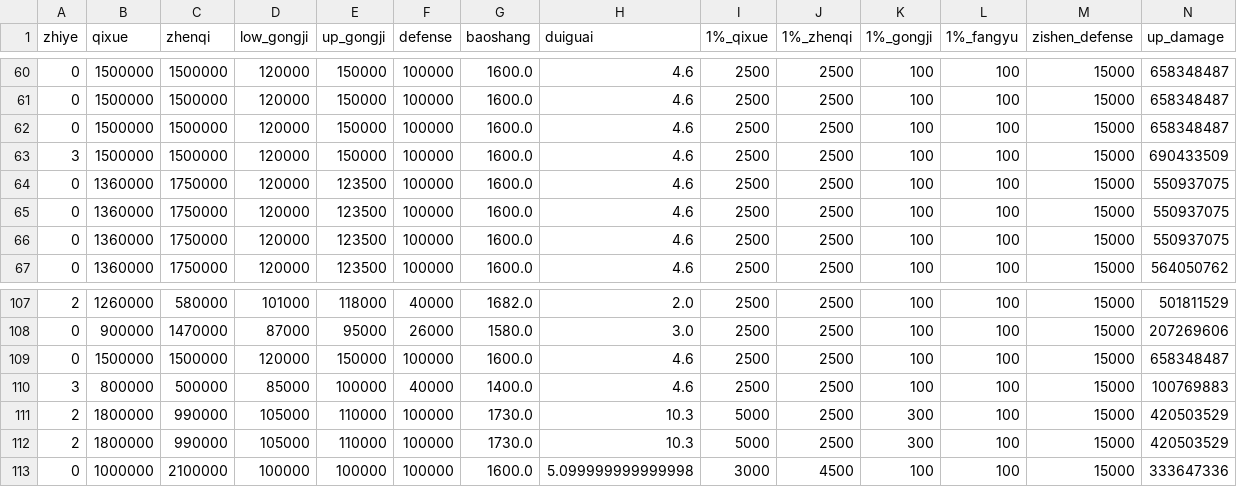
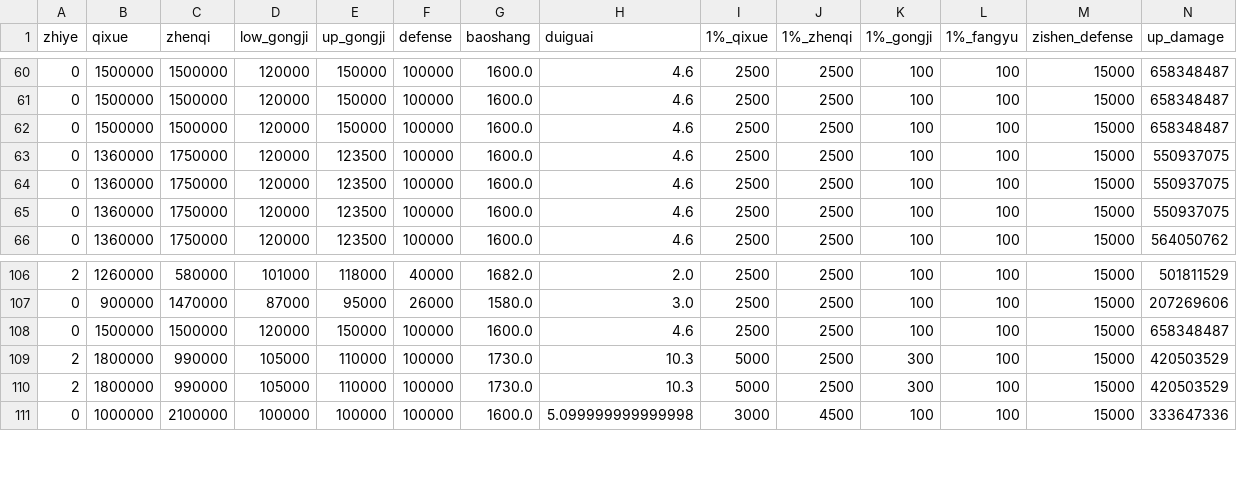
Before and after one commit to myonlystarWang/zx_calculate_damage, a CSV file: data.csv, drawn as a sheet; only a part is shown, gaps mark what is left out.

```diff
--- a/data.csv
+++ b/data.csv
@@ -62,3 +62,2 @@ zhiye,qixue,zhenqi,low_gongji,up_gongji,defense,baoshang,duiguai,1%_qixue,1%_zhe
 0,1500000,1500000,120000,150000,100000,1600.0,4.6,2500,2500,100,100,15000,658348487
-3,1500000,1500000,120000,150000,100000,1600.0,4.6,2500,2500,100,100,15000,690433509
 0,1360000,1750000,120000,123500,100000,1600.0,4.6,2500,2500,100,100,15000,550937075
@@ -109,3 +108,2 @@ zhiye,qixue,zhenqi,low_gongji,up_gongji,defense,baoshang,duiguai,1%_qixue,1%_zhe
 0,1500000,1500000,120000,150000,100000,1600.0,4.6,2500,2500,100,100,15000,658348487
-3,800000,500000,85000,100000,40000,1400.0,4.6,2500,2500,100,100,15000,100769883
 2,1800000,990000,105000,110000,100000,1730.0,10.3,5000,2500,300,100,15000,420503529
```
Also changed, not shown: train/0_preprocessed_data.csv, train/1_preprocessed_data.csv, 14 other files.
